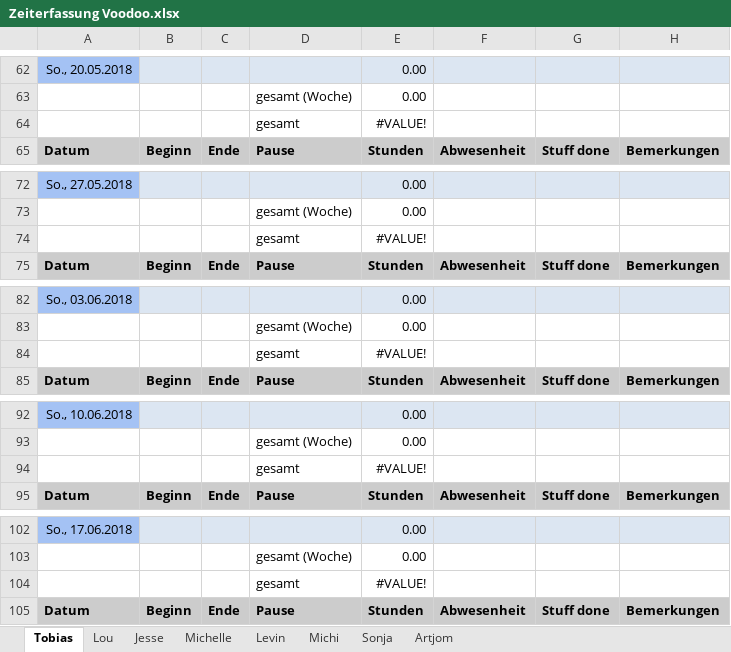
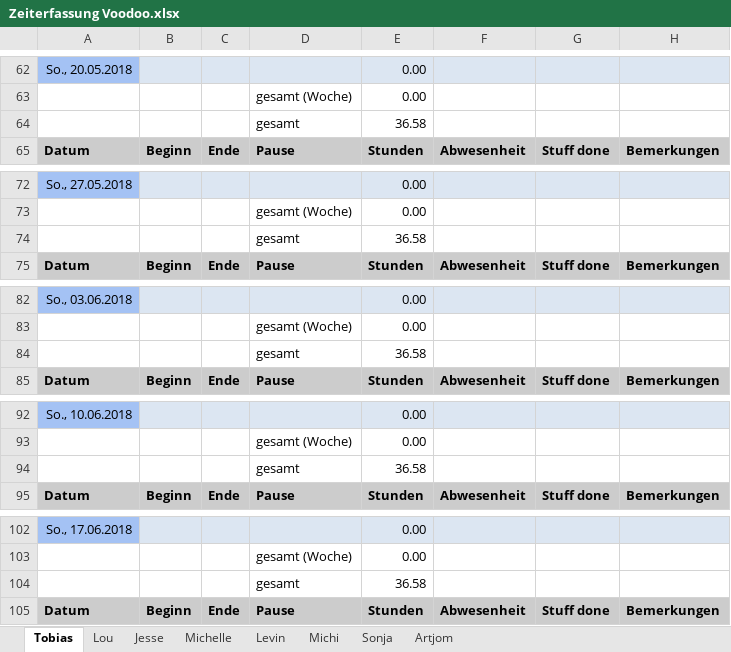
Before and after one commit to ArtjomProGrammer/Voodoo, an Excel workbook: _Organisation/Zeitplanung/Zeiterfassung Voodoo.xlsx, sheet Tobias, drawn as a sheet; only a part is shown, gaps mark what is left out; values as stored, in another font and other column widths than the file's, no borders; the diff covers the shown part only; the diff names each change by its address in the sheet, - before the commit and + after, or states it on an @@ line.

```diff
--- a/_Organisation/Zeitplanung/Zeiterfassung Voodoo.xlsx (sheet Tobias)
+++ b/_Organisation/Zeitplanung/Zeiterfassung Voodoo.xlsx (sheet Tobias)
-E64: #VALUE!
+E64: 36.58
-E74: #VALUE!
+E74: 36.58
-E84: #VALUE!
+E84: 36.58
-E94: #VALUE!
+E94: 36.58
-E104: #VALUE!
+E104: 36.58
```
Also changed, not shown: 16 edited cells and cell formats elsewhere in this sheet, sheet Lou.
